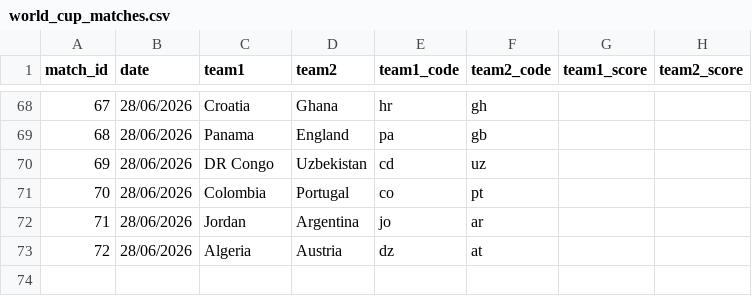
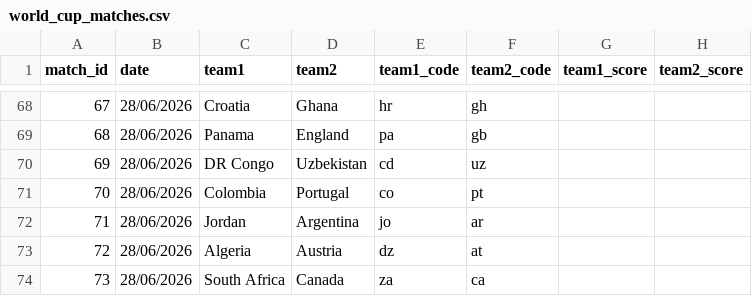
Before and after one commit to max-poltor/world_cup_app, a CSV file: data/world_cup_matches.csv, drawn as a sheet; only a part is shown, gaps mark what is left out; the diff names each change by its address in the sheet, - before the commit and + after, or states it on an @@ line.

Commit message:
updated official played matches 270626

```diff
--- a/data/world_cup_matches.csv
+++ b/data/world_cup_matches.csv
+row 74: 73 | 28/06/2026 | South Africa | Canada | za | ca
```
